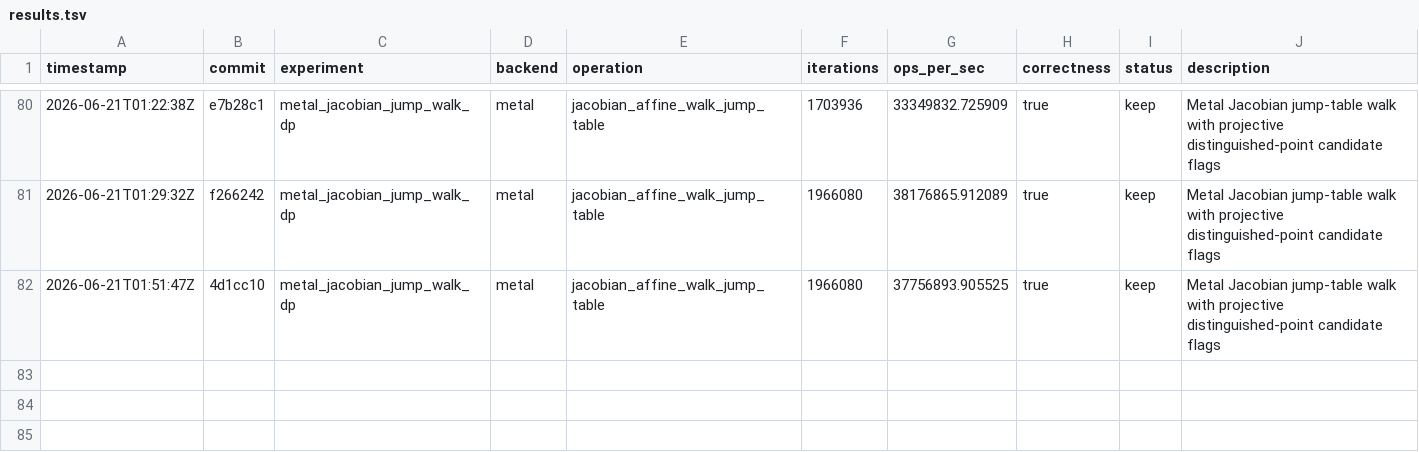
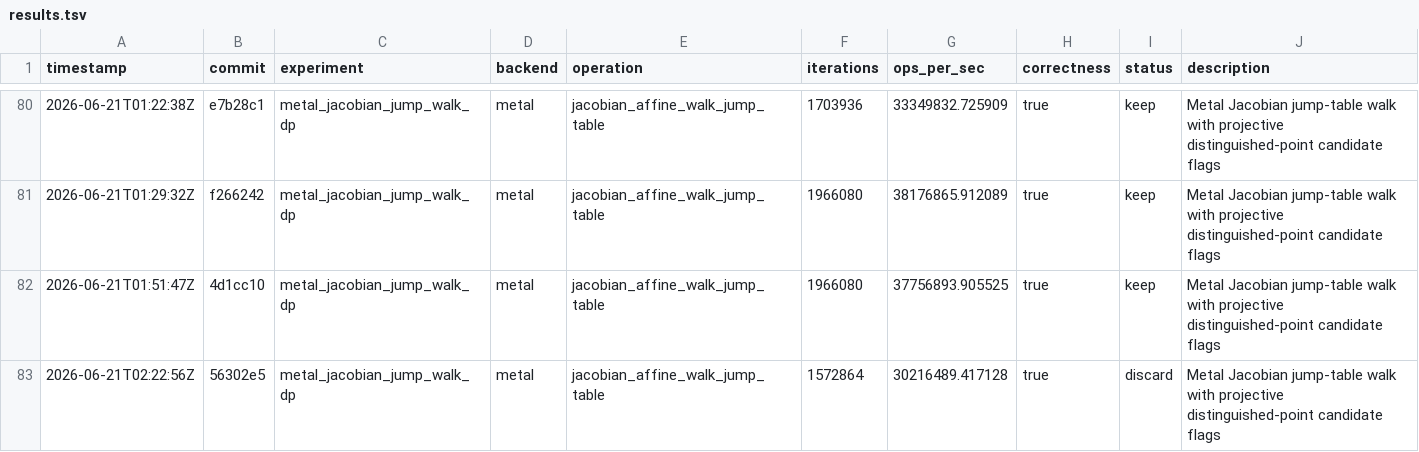
Before and after one commit to metaforismo/RCKangaroo-MT, a TSV file: autoresearch/results.tsv, drawn as a sheet; only a part is shown, gaps mark what is left out; the diff names each change by its address in the sheet, - before the commit and + after, or states it on an @@ line.

Commit message:
docs: record rejected Metal steps8 unroll retest

```diff
--- a/autoresearch/results.tsv
+++ b/autoresearch/results.tsv
+row 83: 2026-06-21T02:22:56Z | 56302e5 | metal_jacobian_jump_walk_dp | metal | jacobian_affine_walk_jump_table | 1572864 | 30216489.417128 | true | discard | Metal Jacobian jump-table walk with projective distinguished-point candidate flags
```
Also changed, not shown: 3 other files.
